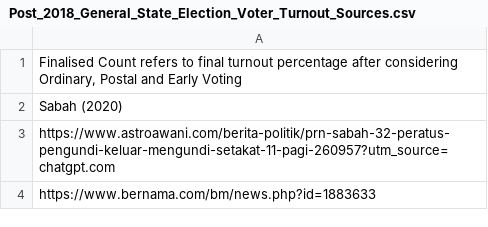
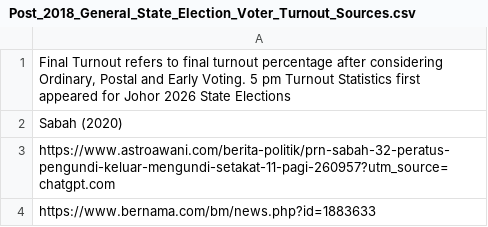
Before and after one commit to TindakMalaysia/General-Election-Data, a CSV file: VOTER_TURNOUT_STUDY/Post_2018_General_State_Election_Voter_Turnout_Sources.csv, drawn as a sheet; only a part is shown.

Commit message:
Update Post_2018_General_State_Election_Voter_Turnout_Sources.csv

```diff
--- a/VOTER_TURNOUT_STUDY/Post_2018_General_State_Election_Voter_Turnout_Sources.csv
+++ b/VOTER_TURNOUT_STUDY/Post_2018_General_State_Election_Voter_Turnout_Sources.csv
@@ -1,2 +1,2 @@
-"Finalised Count refers to final turnout percentage after considering Ordinary, Postal and Early Voting"
+"Final Turnout refers to final turnout percentage after considering Ordinary, Postal and Early Voting. 5 pm Turnout Statistics first appeared for Johor 2026 State Elections"
 Sabah (2020)
```
